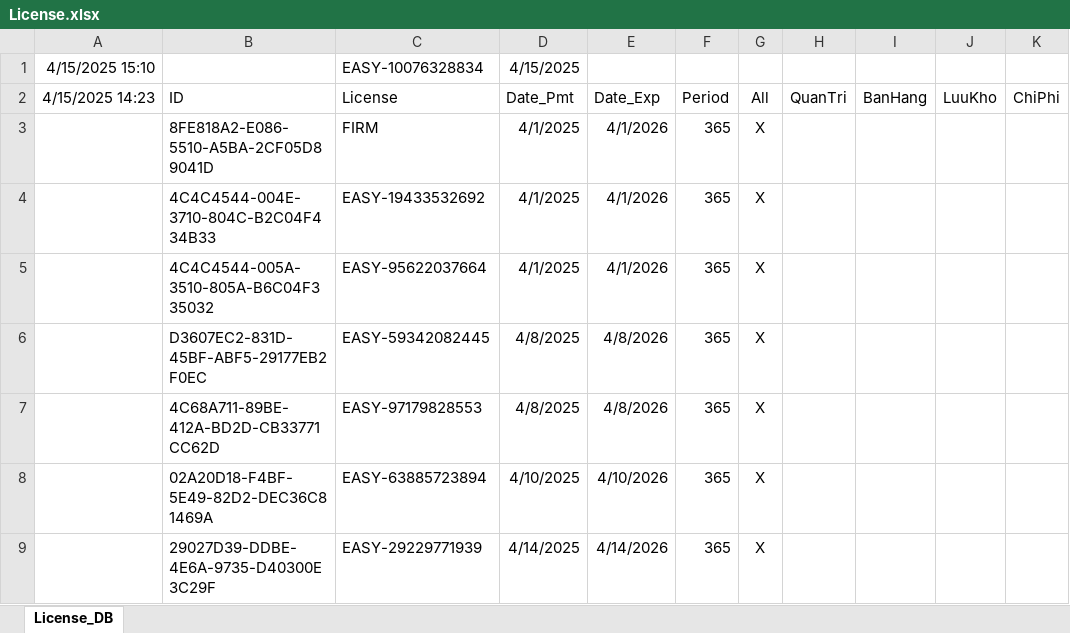
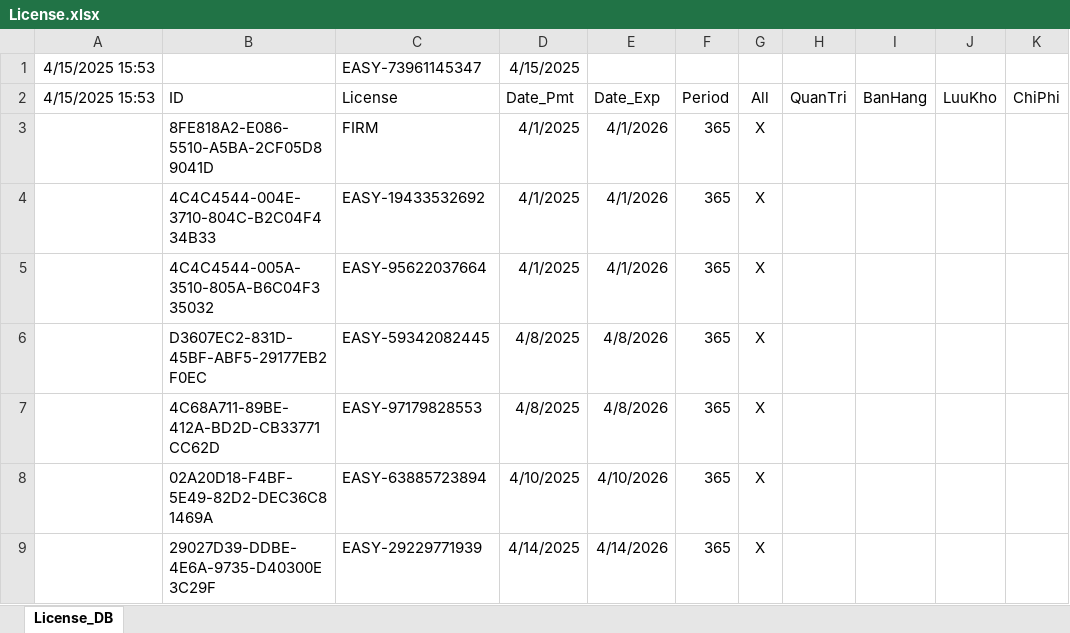
Before and after one commit to leanh2410/easy-licenses, an Excel workbook: License.xlsx, sheet License_DB, drawn as a sheet; only a part is shown; values as stored, in another font and other column widths than the file's, no borders; the diff names each change by its address in the sheet, - before the commit and + after, or states it on an @@ line.

Commit message:
Update License.xlsx

```diff
--- a/License.xlsx (sheet License_DB)
+++ b/License.xlsx (sheet License_DB)
-A1 (4/15/2025 15:53): 4/15/2025 15:10
+A1 (4/15/2025 15:53): 4/15/2025 15:53
-C1 (License): EASY-10076328834
+C1 (License): EASY-73961145347
-A2: 4/15/2025 14:23
+A2: 4/15/2025 15:53
```
